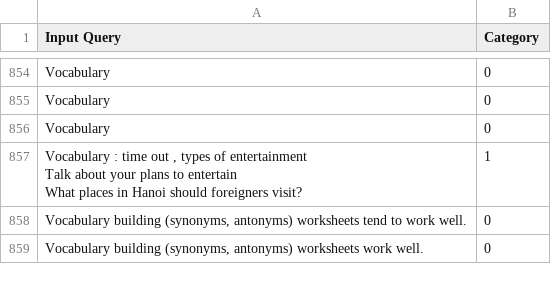
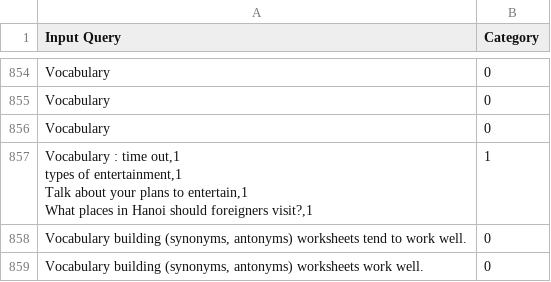
Before and after one commit to Conrad-WS/Customer-Queries-Classification-NLP, a CSV file: NLP INSTANTEACH ML - Sheet1.csv, drawn as a sheet; only a part is shown, gaps mark what is left out.

Commit message:
Update NLP INSTANTEACH ML - Sheet1.csv

```diff
--- a/NLP INSTANTEACH ML - Sheet1.csv
+++ b/NLP INSTANTEACH ML - Sheet1.csv
@@ -890,6 +890,7 @@ Vocabulary ,0
 Vocabulary ,0
-"Vocabulary : time out , types of entertainment
-Talk about your plans to entertain
-What places in Hanoi should foreigners visit?
-",1
+"Vocabulary : time out,1
+types of entertainment,1
+Talk about your plans to entertain,1
+What places in Hanoi should foreigners visit?,1
+",1
 "Vocabulary building (synonyms, antonyms) worksheets tend to work well.",0
```
